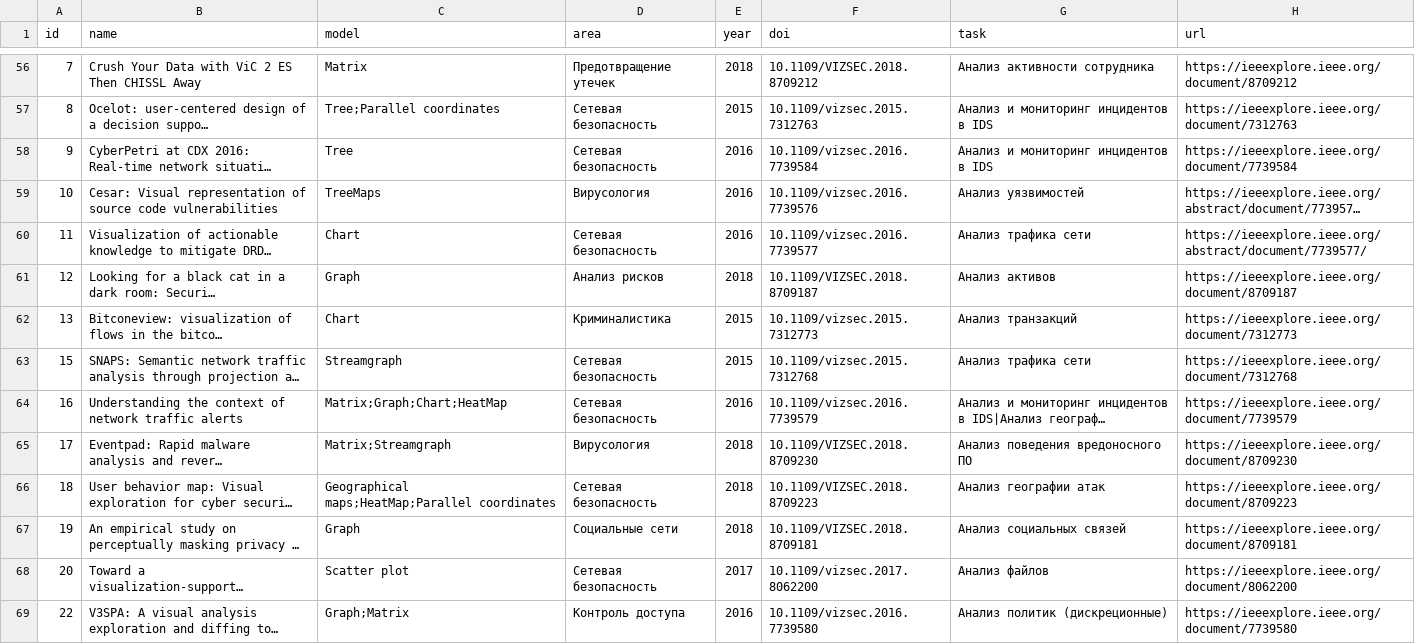
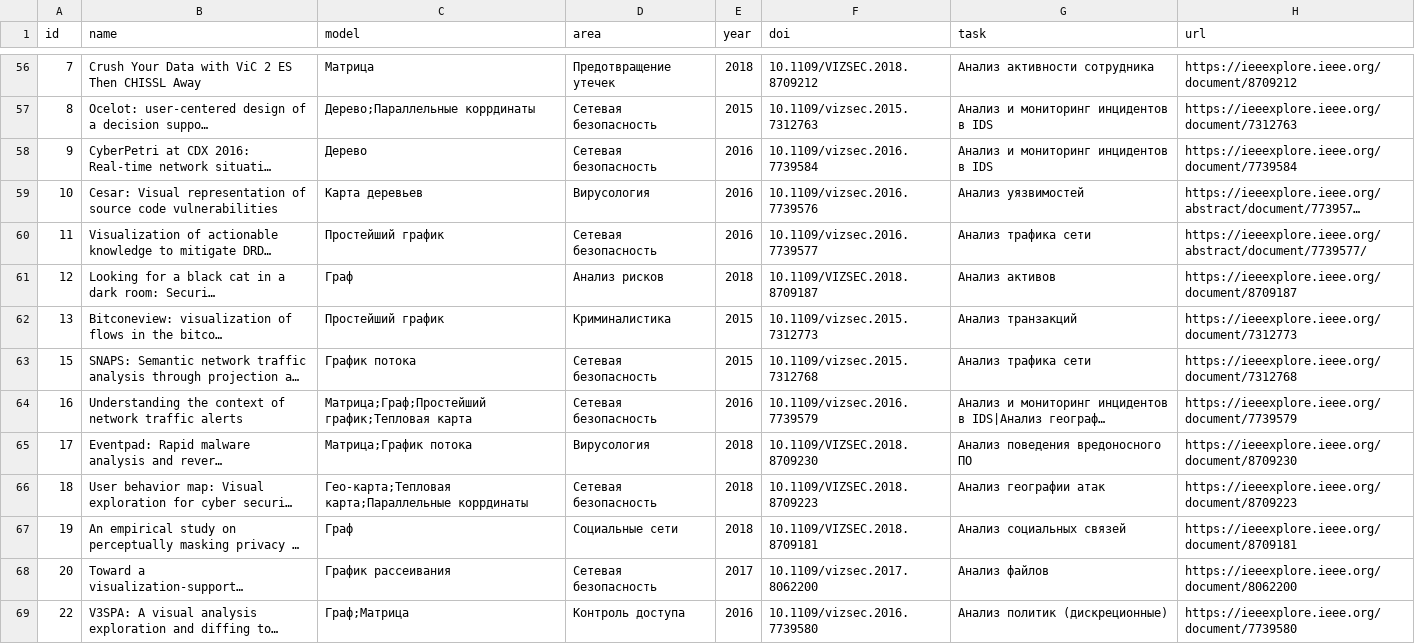
Before and after one commit to guardeec/expansion, a CSV file: data/data.csv, drawn as a sheet; only a part is shown, gaps mark what is left out; long unchanged cells end in …; the diff covers the shown part only; the diff names each change by its address in the sheet, - before the commit and + after, or states it on an @@ line.

```diff
--- a/data/data.csv
+++ b/data/data.csv
-C56 (model): Matrix
+C56 (model): Матрица
-C57 (model): Tree;Parallel coordinates
+C57 (model): Дерево;Параллельные коррдинаты
-C58 (model): Tree
+C58 (model): Дерево
-C59 (model): TreeMaps
+C59 (model): Карта деревьев
-C60 (model): Chart
+C60 (model): Простейший график
-C61 (model): Graph
+C61 (model): Граф
-C62 (model): Chart
+C62 (model): Простейший график
-C63 (model): Streamgraph
+C63 (model): График потока
-C64 (model): Matrix;Graph;Chart;HeatMap
+C64 (model): Матрица;Граф;Простейший график;Тепловая карта
-C65 (model): Matrix;Streamgraph
+C65 (model): Матрица;График потока
-C66 (model): Geographical maps;HeatMap;Parallel coordinates
+C66 (model): Гео-карта;Тепловая карта;Параллельные коррдинаты
-C67 (model): Graph
+C67 (model): Граф
-C68 (model): Scatter plot
+C68 (model): График рассеивания
-C69 (model): Graph;Matrix
+C69 (model): Граф;Матрица
```
Also changed, not shown: 71 edited cells elsewhere in this file, 2 other files.
